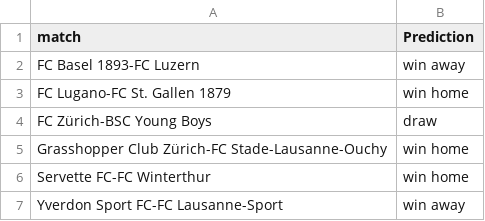
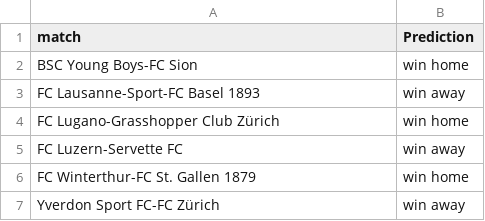
Before and after one commit to swissfootdata/Super_League_Predictions, a CSV file: Output/predictions_SwissFootyBot.csv, drawn as a sheet.

```diff
--- a/Output/predictions_SwissFootyBot.csv
+++ b/Output/predictions_SwissFootyBot.csv
@@ -1,7 +1,7 @@
 "match","Prediction"
-"FC Basel 1893-FC Luzern","win away"
-"FC Lugano-FC St. Gallen 1879","win home"
-"FC Zürich-BSC Young Boys","draw"
-"Grasshopper Club Zürich-FC Stade-Lausanne-Ouchy","win home"
-"Servette FC-FC Winterthur","win home"
-"Yverdon Sport FC-FC Lausanne-Sport","win away"
+"BSC Young Boys-FC Sion","win home"
+"FC Lausanne-Sport-FC Basel 1893","win away"
+"FC Lugano-Grasshopper Club Zürich","win home"
+"FC Luzern-Servette FC","win away"
+"FC Winterthur-FC St. Gallen 1879","win home"
+"Yverdon Sport FC-FC Zürich","win away"
```
Also changed, not shown: Output/coaches_alert.csv, Output/predictions_season.csv, 14 other files.
